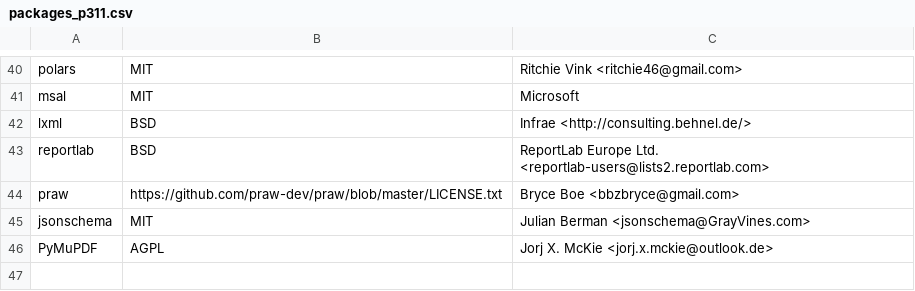
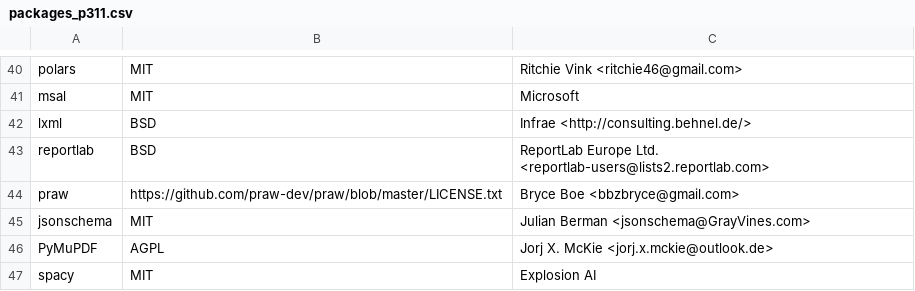
Before and after one commit to keithrozario/Klayers, a CSV file: pipeline/config/packages_p311.csv, drawn as a sheet; only a part is shown, gaps mark what is left out; the diff names each change by its address in the sheet, - before the commit and + after, or states it on an @@ line.

Commit message:
Added spacy to python3.11 pipeline

```diff
--- a/pipeline/config/packages_p311.csv
+++ b/pipeline/config/packages_p311.csv
+row 47: spacy | MIT | Explosion AI
```
